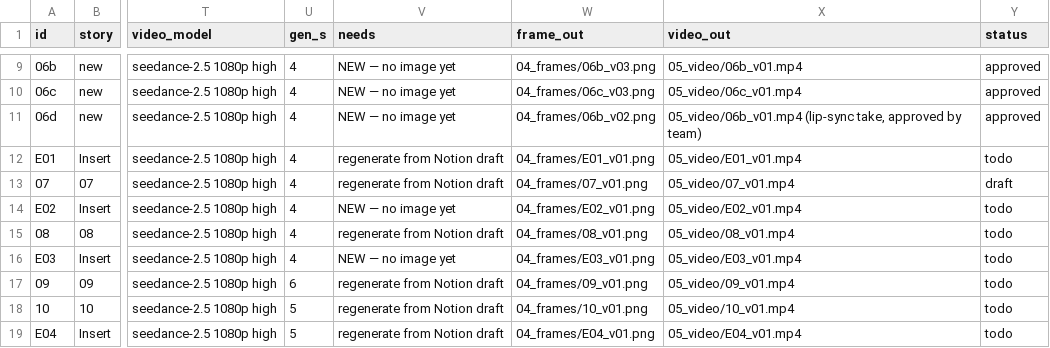
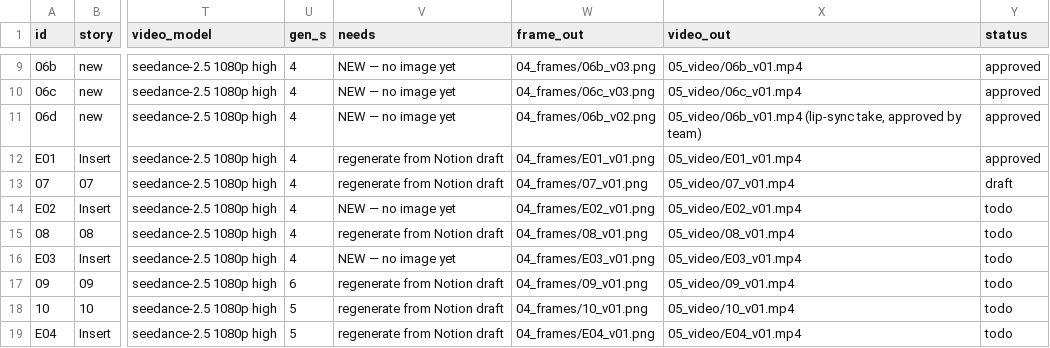
Before and after one commit to svngoku/generathon-3, a CSV file: dernier-reflet/01_bible/shotlist.csv, drawn as a sheet; only a part is shown, gaps mark what is left out; the diff names each change by its address in the sheet, - before the commit and + after, or states it on an @@ line.

```diff
--- a/dernier-reflet/01_bible/shotlist.csv
+++ b/dernier-reflet/01_bible/shotlist.csv
-Y12 (status): todo
+Y12 (status): approved
```
Also changed, not shown: 6 other files.
